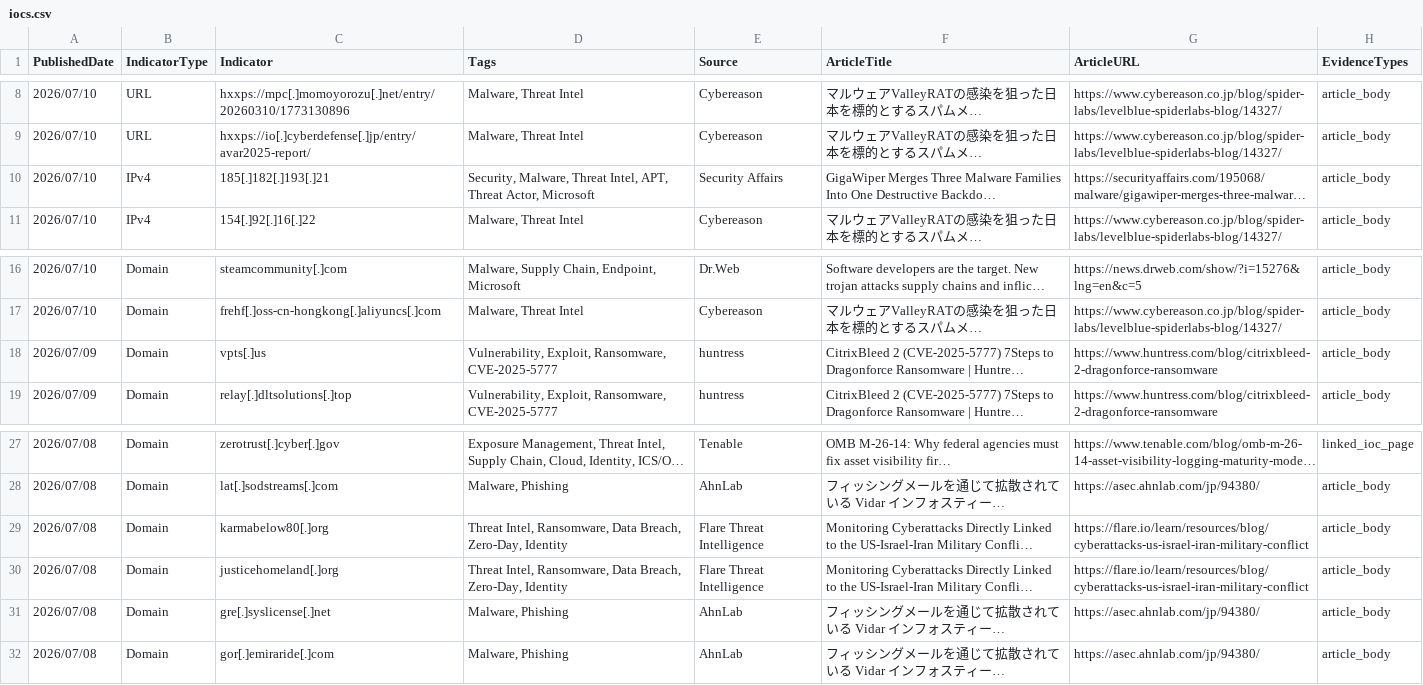
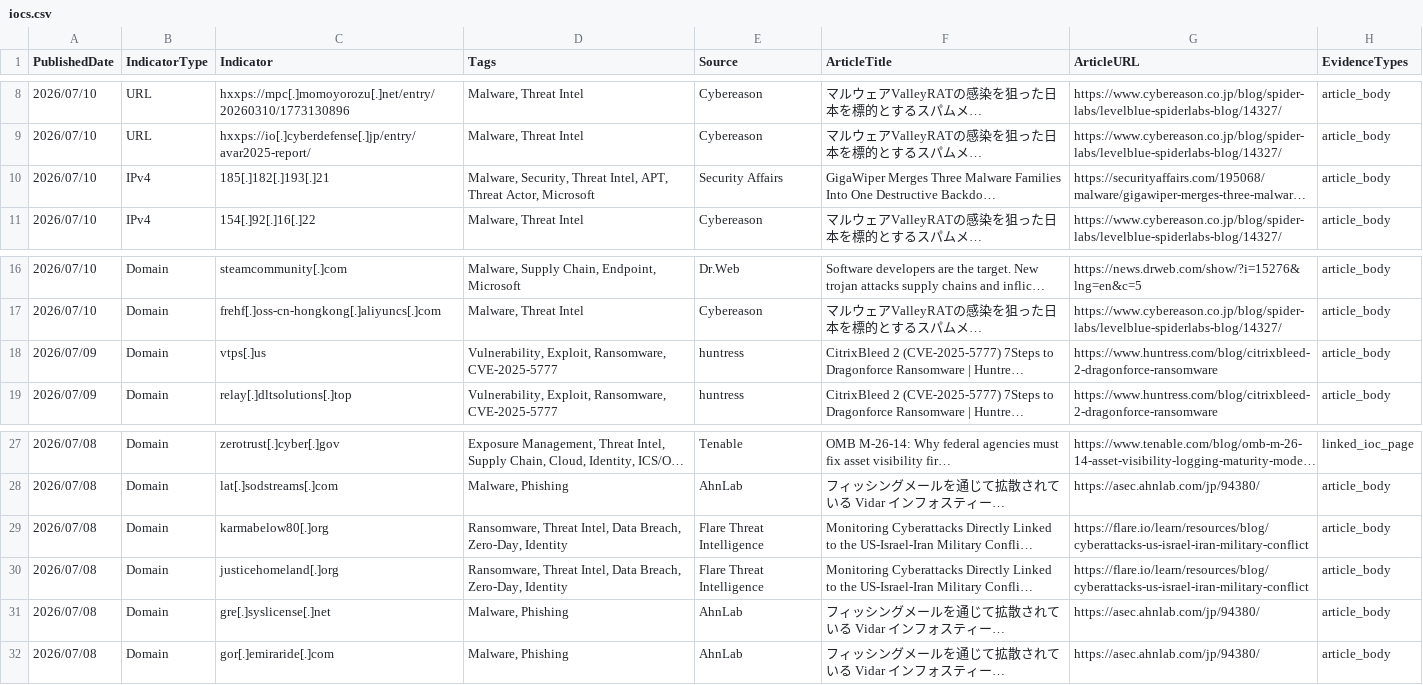
Before and after one commit to ag3tak0/SecurityNews-Public, a CSV file: iocs.csv, drawn as a sheet; only a part is shown, gaps mark what is left out; long unchanged cells end in …; the diff names each change by its address in the sheet, - before the commit and + after, or states it on an @@ line.

```diff
--- a/iocs.csv
+++ b/iocs.csv
-D10 (Tags): Security, Malware, Threat Intel,…
+D10 (Tags): Malware, Security, Threat Intel,…
-C18 (Indicator): vpts[.]us
+C18 (Indicator): vtps[.]us
-D29:D30 (Tags): Threat Intel, Ransomware, Data Breach,…
+D29:D30 (Tags): Ransomware, Threat Intel, Data Breach,…
```
Also changed, not shown: 3 other files.
